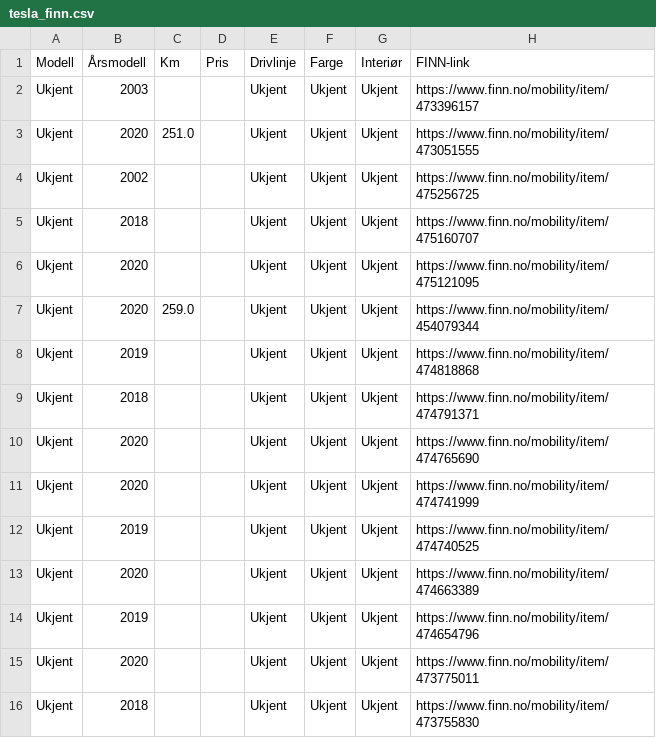
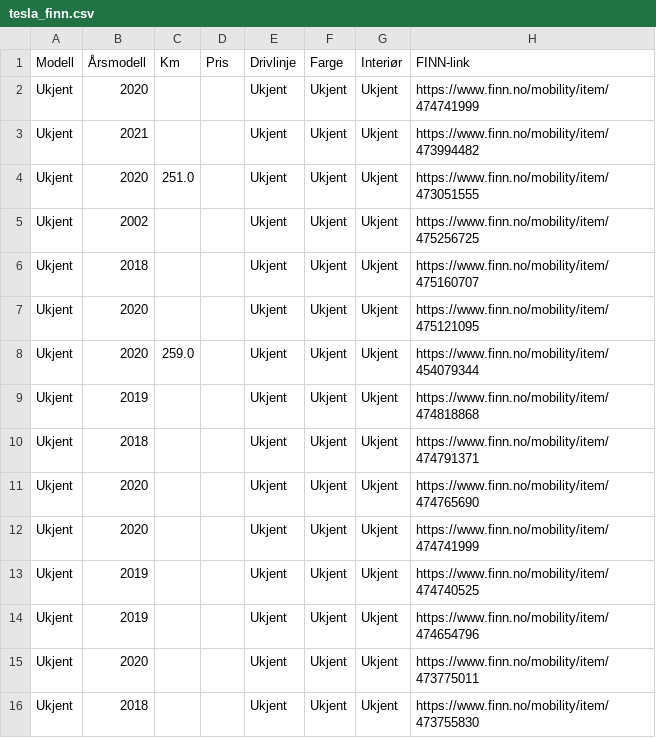
Before and after one commit to asbjornskar-dot/tesla-finn-app, a CSV file: tesla_finn.csv, drawn as a sheet; only a part is shown.

```diff
--- a/tesla_finn.csv
+++ b/tesla_finn.csv
@@ -1,3 +1,4 @@
 Modell,Årsmodell,Km,Pris,Drivlinje,Farge,Interiør,FINN-link
-Ukjent,2003,,,Ukjent,Ukjent,Ukjent,https://www.finn.no/mobility/item/473396157
+Ukjent,2020,,,Ukjent,Ukjent,Ukjent,https://www.finn.no/mobility/item/474741999
+Ukjent,2021,,,Ukjent,Ukjent,Ukjent,https://www.finn.no/mobility/item/473994482
 Ukjent,2020,251.0,,Ukjent,Ukjent,Ukjent,https://www.finn.no/mobility/item/473051555
@@ -12,3 +13,2 @@ Ukjent,2020,,,Ukjent,Ukjent,Ukjent,https://www.finn.no/mobility/item/474741999
 Ukjent,2019,,,Ukjent,Ukjent,Ukjent,https://www.finn.no/mobility/item/474740525
-Ukjent,2020,,,Ukjent,Ukjent,Ukjent,https://www.finn.no/mobility/item/474663389
 Ukjent,2019,,,Ukjent,Ukjent,Ukjent,https://www.finn.no/mobility/item/474654796
```
